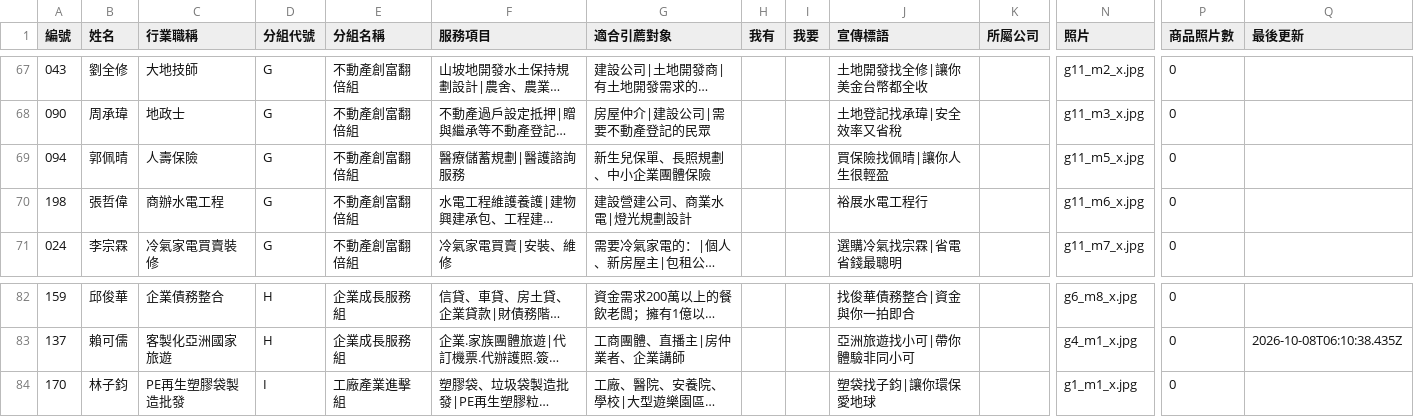
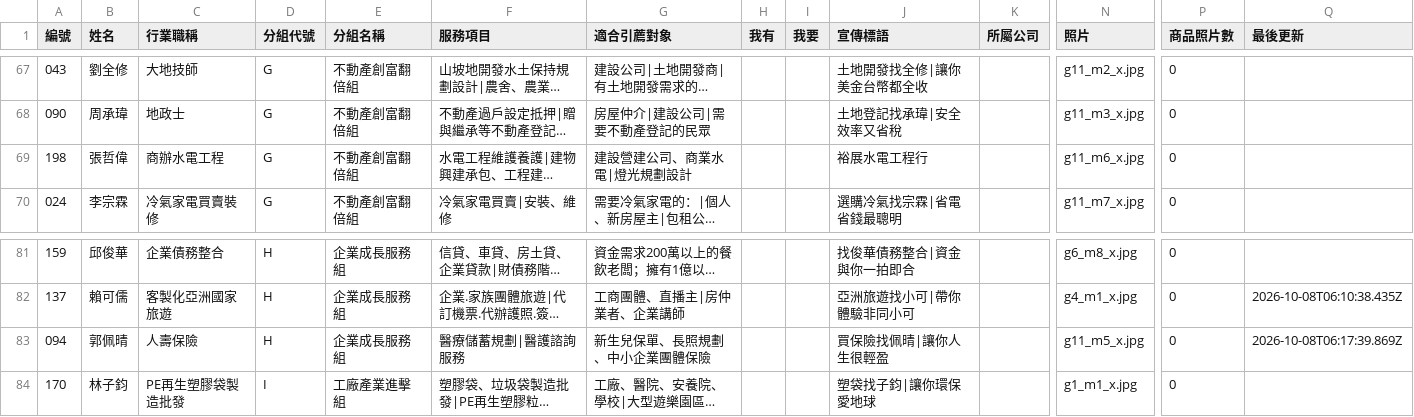
Before and after one commit to IvanZhong085/member-directory, a CSV file: roster.csv, drawn as a sheet; only a part is shown, gaps mark what is left out; long unchanged cells end in …; removed rows and columns are numbered as before the commit, all else as after; rows hold the shown columns only; the diff names each change by its address in the sheet, - before the commit and + after, or states it on an @@ line.

```diff
--- a/roster.csv
+++ b/roster.csv
-row 69: 094 | 郭佩晴 | 人壽保險 | G | 不動產創富翻倍組 | 醫療儲蓄規劃|醫護諮詢服務 | 新生兒保單、長照規劃、中小企業團體保險 |  |  | 買保險找佩晴|讓你人生很輕盈 |  | g11_m5_x.jpg | 0
+row 83: 094 | 郭佩晴 | 人壽保險 | H | 企業成長服務組 | 醫療儲蓄規劃|醫護諮詢服務 | 新生兒保單、長照規劃、中小企業團體保險 |  |  | 買保險找佩晴|讓你人生很輕盈 |  | g11_m5_x.jpg | 0 | 2026-10-08T06:17:39.869Z
```
Also changed, not shown: 7 other files.
